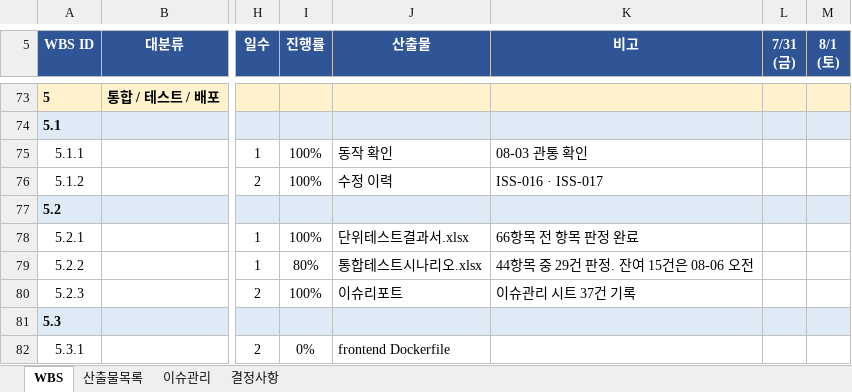
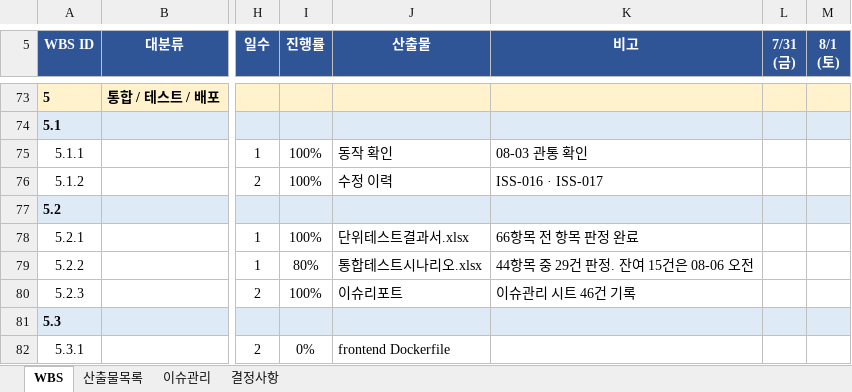
Before and after one commit to bobohyeon/deliver, an Excel workbook: 관리/WBS(작업분할구조도)_v1.xlsx, sheet WBS, drawn as a sheet; only a part is shown, gaps mark what is left out; values as stored, in another font and other column widths than the file's, no borders; the diff names each change by its address in the sheet, - before the commit and + after, or states it on an @@ line.

Commit message:
docs: 공통 헤더 두 단 배치 · 이슈 9건 추가 · 담당 정정 · request_id 결함 기록
- _md2html.py: crop:N 옵션 추가. PNG 헤더에서 크기를 읽어 상단 N% 만 보이게 한다.
  원본을 손대지 않으므로 화질에 영향 없음. 좌측 단 비율 54 -> 60%
- 공통 레이아웃 절을 두 단으로 배치. 헤더만 잘라 보인 캡처 + CMN 요소 표
- 이슈관리 담당 정정 5건 -> 박세현. 08-04 12:01 커밋 하나가 백엔드·프론트 뼈대를
  통째로 담아 git 작성자만으로는 실제 작업자를 판별할 수 없었음
- 최재정 진행 과정 8건 추가 (ISS-038~045). 간격 기반 표 분리 시도 취소,
  중앙 여백 판정 실패 후 Recursive XY-Cut 전환 등 접근을 바꾼 경과 포함
- ISS-046 신규: 비즈니스 오류가 서버 로그에 남지 않음.
  business_error_handler 에 로그 호출이 없어 404·409·413 추적 불가.
  코드 프리즈 이후 발견되어 수정하지 않고 결함으로 기록
- 통합테스트 IT-PDF-07-4 를 N 으로 판정 (44항목 / Y 33 / N 1 / 미판정 10)
- 이슈 건수 참조를 46건으로 통일 (README · WBS 5.2.3 · 산출물목록)

```diff
--- a/관리/WBS(작업분할구조도)_v1.xlsx (sheet WBS)
+++ b/관리/WBS(작업분할구조도)_v1.xlsx (sheet WBS)
-K80 (비고): 이슈관리 시트 37건 기록
+K80 (비고): 이슈관리 시트 46건 기록
```
Also changed, not shown: sheet 이슈관리, sheet 산출물목록, 6 other files.
